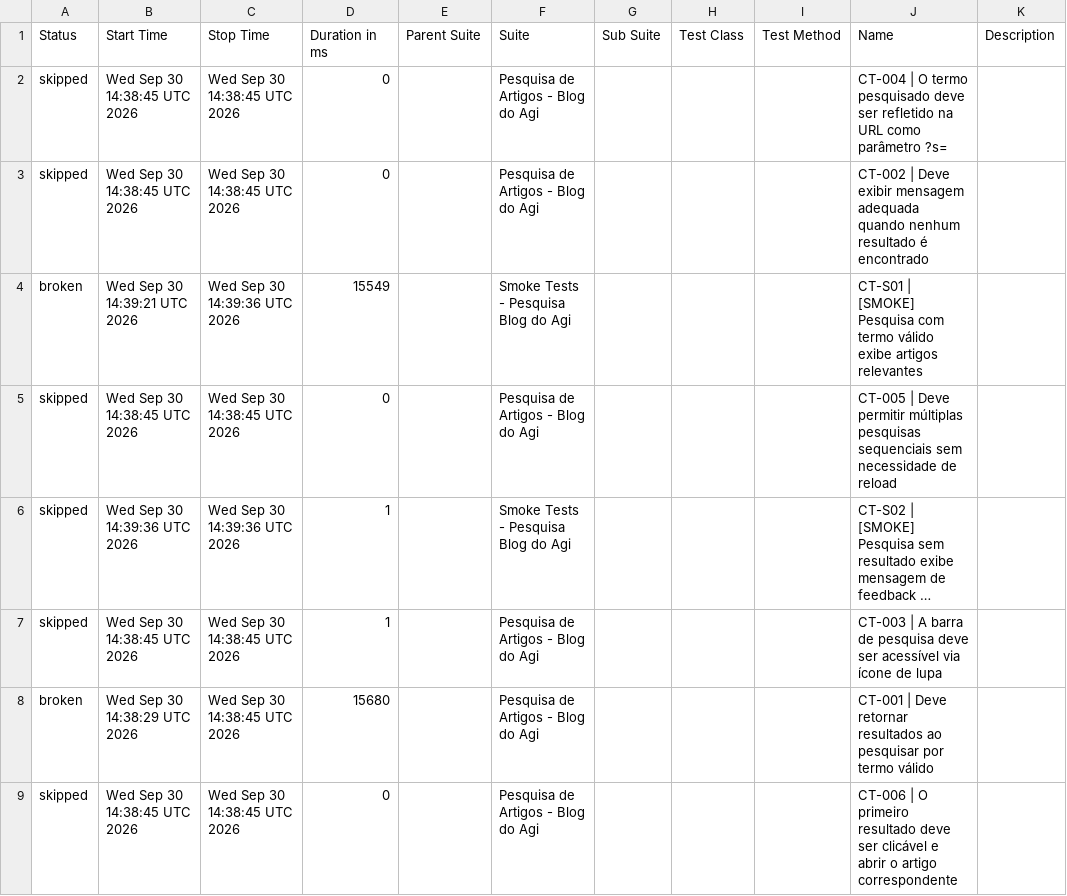
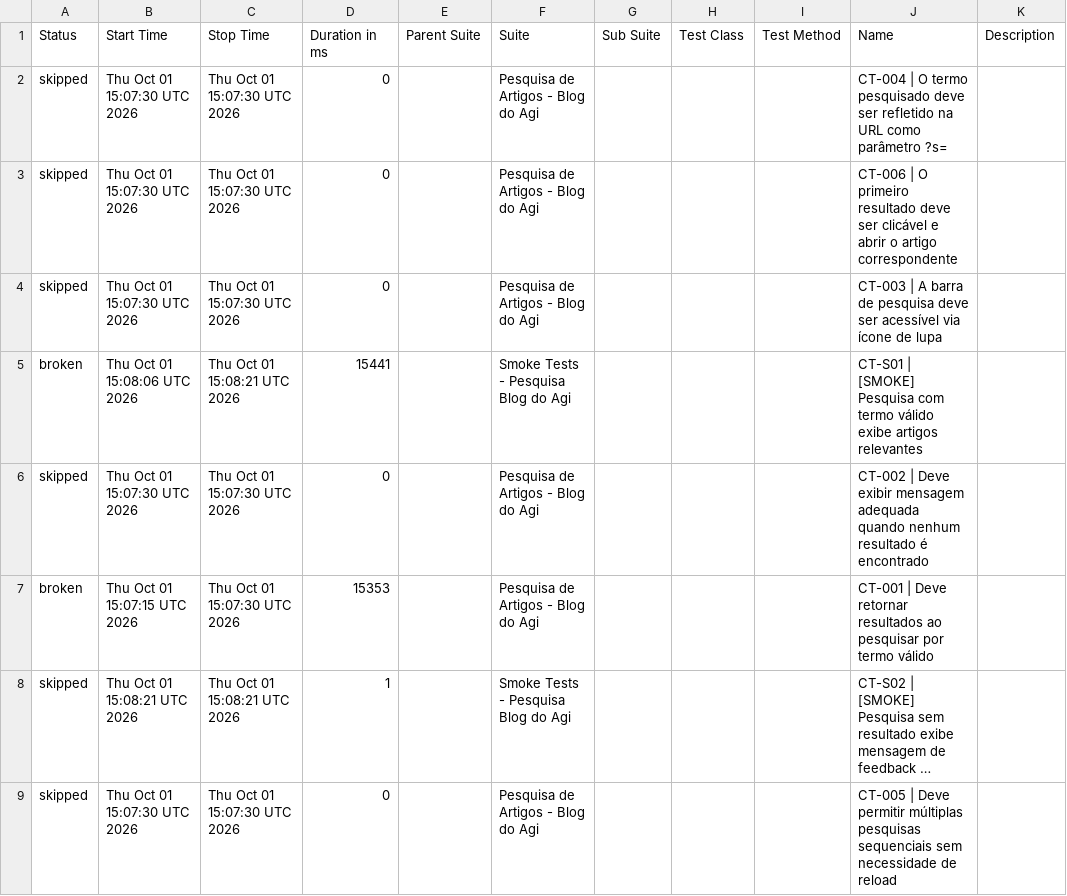
Before and after one commit to FranciscoGeorgeR/blogdoagi-cypress-tests, a CSV file: data/suites.csv, drawn as a sheet; long unchanged cells end in …; removed rows and columns are numbered as before the commit, all else as after; the diff names each change by its address in the sheet, - before the commit and + after, or states it on an @@ line.

```diff
--- a/data/suites.csv
+++ b/data/suites.csv
-B2 (Start Time): Wed Sep 30 14:38:45 UTC 2026
+B2 (Start Time): Thu Oct 01 15:07:30 UTC 2026
-C2 (Stop Time): Wed Sep 30 14:38:45 UTC 2026
+C2 (Stop Time): Thu Oct 01 15:07:30 UTC 2026
+row 3: skipped | Thu Oct 01 15:07:30 UTC 2026 | Thu Oct 01 15:07:30 UTC 2026 | 0 |  | Pesquisa de Artigos - Blog do Agi |  |  |  | CT-006 | O primeiro resultado deve ser clicável e abrir o artigo correspondente
-B4 (Start Time): Wed Sep 30 14:38:45 UTC 2026
+B4 (Start Time): Thu Oct 01 15:07:30 UTC 2026
-C4 (Stop Time): Wed Sep 30 14:38:45 UTC 2026
+C4 (Stop Time): Thu Oct 01 15:07:30 UTC 2026
-J4 (Name): CT-002 | Deve exibir mensagem adequada quando nenhum resultado é encontrado
+J4 (Name): CT-003 | A barra de pesquisa deve ser acessível via ícone de lupa
-B5 (Start Time): Wed Sep 30 14:39:21 UTC 2026
+B5 (Start Time): Thu Oct 01 15:08:06 UTC 2026
-C5 (Stop Time): Wed Sep 30 14:39:36 UTC 2026
+C5 (Stop Time): Thu Oct 01 15:08:21 UTC 2026
-D5 (Duration in ms): 15549
+D5 (Duration in ms): 15441
-B6 (Start Time): Wed Sep 30 14:38:45 UTC 2026
+B6 (Start Time): Thu Oct 01 15:07:30 UTC 2026
-C6 (Stop Time): Wed Sep 30 14:38:45 UTC 2026
+C6 (Stop Time): Thu Oct 01 15:07:30 UTC 2026
-J6 (Name): CT-005 | Deve permitir múltiplas pesquisas sequenciais sem necessidade de reload
+J6 (Name): CT-002 | Deve exibir mensagem adequada quando nenhum resultado é encontrado
+row 7: broken | Thu Oct 01 15:07:15 UTC 2026 | Thu Oct 01 15:07:30 UTC 2026 | 15353 |  | Pesquisa de Artigos - Blog do Agi |  |  |  | CT-001 | Deve retornar resultados ao pesquisar por termo válido
-B8 (Start Time): Wed Sep 30 14:39:36 UTC 2026
+B8 (Start Time): Thu Oct 01 15:08:21 UTC 2026
-C8 (Stop Time): Wed Sep 30 14:39:36 UTC 2026
+C8 (Stop Time): Thu Oct 01 15:08:21 UTC 2026
-row 7: skipped | Wed Sep 30 14:38:45 UTC 2026 | Wed Sep 30 14:38:45 UTC 2026 | 1 |  | Pesquisa de Artigos - Blog do Agi |  |  |  | CT-003 | A barra de pesquisa deve ser acessível via ícone de lupa
-row 8: broken | Wed Sep 30 14:38:29 UTC 2026 | Wed Sep 30 14:38:45 UTC 2026 | 15680 |  | Pesquisa de Artigos - Blog do Agi |  |  |  | CT-001 | Deve retornar resultados ao pesquisar por termo válido
-B9 (Start Time): Wed Sep 30 14:38:45 UTC 2026
+B9 (Start Time): Thu Oct 01 15:07:30 UTC 2026
-C9 (Stop Time): Wed Sep 30 14:38:45 UTC 2026
+C9 (Stop Time): Thu Oct 01 15:07:30 UTC 2026
-J9 (Name): CT-006 | O primeiro resultado deve ser clicável e abrir o artigo correspondente
+J9 (Name): CT-005 | Deve permitir múltiplas pesquisas sequenciais sem necessidade de reload
```
Also changed, not shown: 55 other files.
